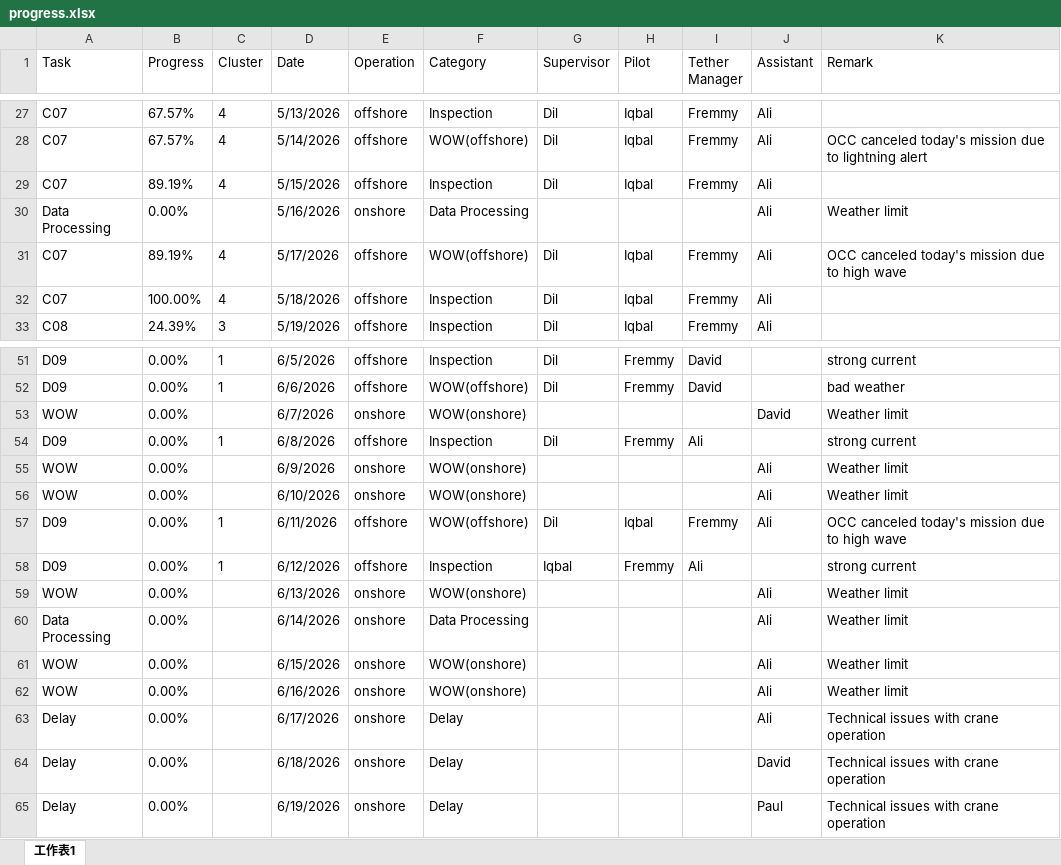
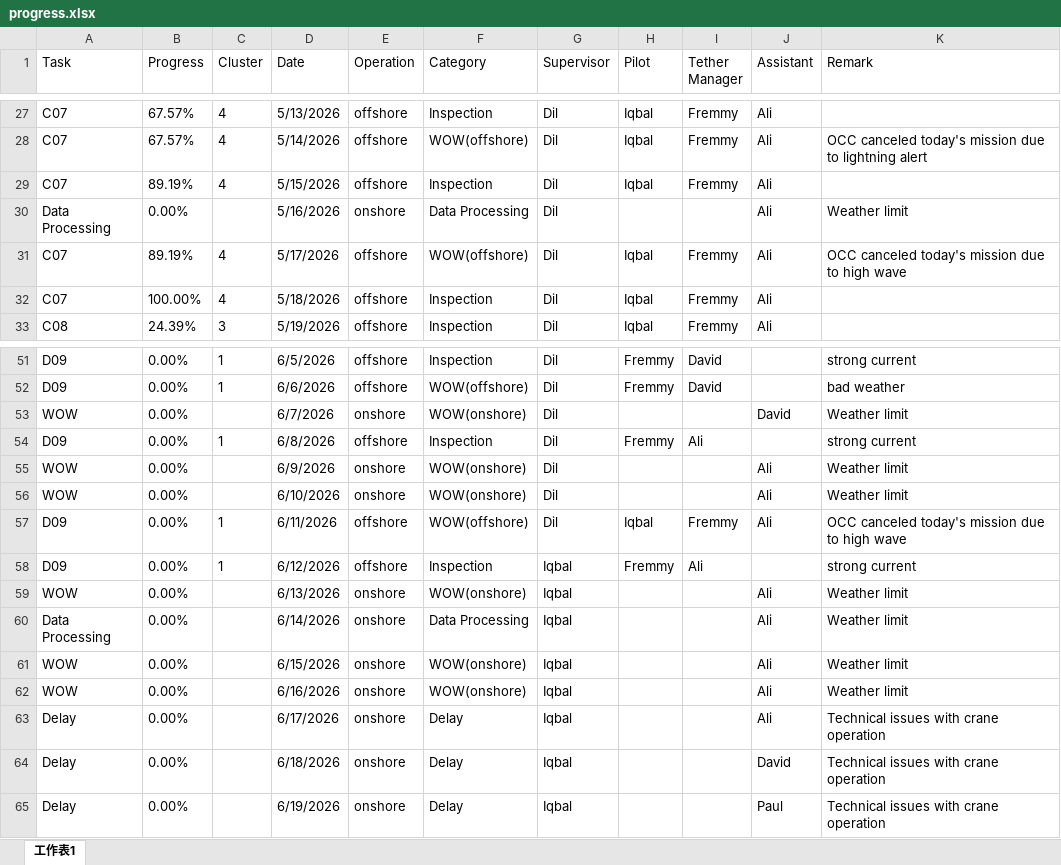
Before and after one commit to starrynight850509-dotcom/offshore-dashboard, an Excel workbook: progress.xlsx, sheet 工作表1, drawn as a sheet; only a part is shown, gaps mark what is left out; values as stored, in another font and other column widths than the file's, no borders; the diff covers the shown part only; the diff names each change by its address in the sheet, - before the commit and + after, or states it on an @@ line.

```diff
--- a/progress.xlsx (sheet 工作表1)
+++ b/progress.xlsx (sheet 工作表1)
-G30 (Supervisor): (empty)
+G30 (Supervisor): Dil
-G53 (Supervisor): (empty)
+G53 (Supervisor): Dil
-G55:G56 (Supervisor): (empty)
+G55:G56 (Supervisor): Dil
-G59:G65 (Supervisor): (empty)
+G59:G65 (Supervisor): Iqbal
```
Also changed, not shown: 16 edited cells elsewhere in this sheet, hourly.xlsx, 3 other files.
